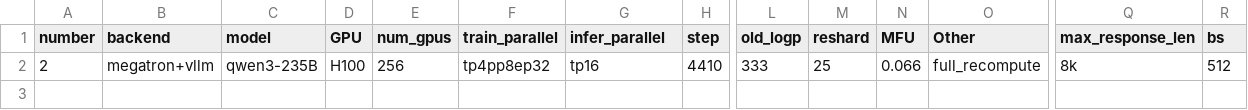
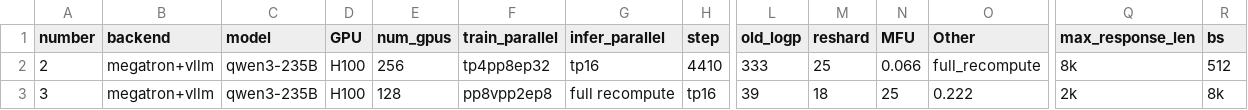
Before and after one commit to ISEEKYAN/verl_megatron_practice, a CSV file: dapo_moe235b.csv, drawn as a sheet; only a part is shown, gaps mark what is left out; rows hold the shown columns only; the diff names each change by its address in the sheet, - before the commit and + after, or states it on an @@ line.

```diff
--- a/dapo_moe235b.csv
+++ b/dapo_moe235b.csv
+row 3: 3 | megatron+vllm | qwen3-235B | H100 | 128 | pp8vpp2ep8 | full recompute | tp16 | 39 | 18 | 25 | 0.222 | 2k | 8k
```
Also changed, not shown: 1 other file.
